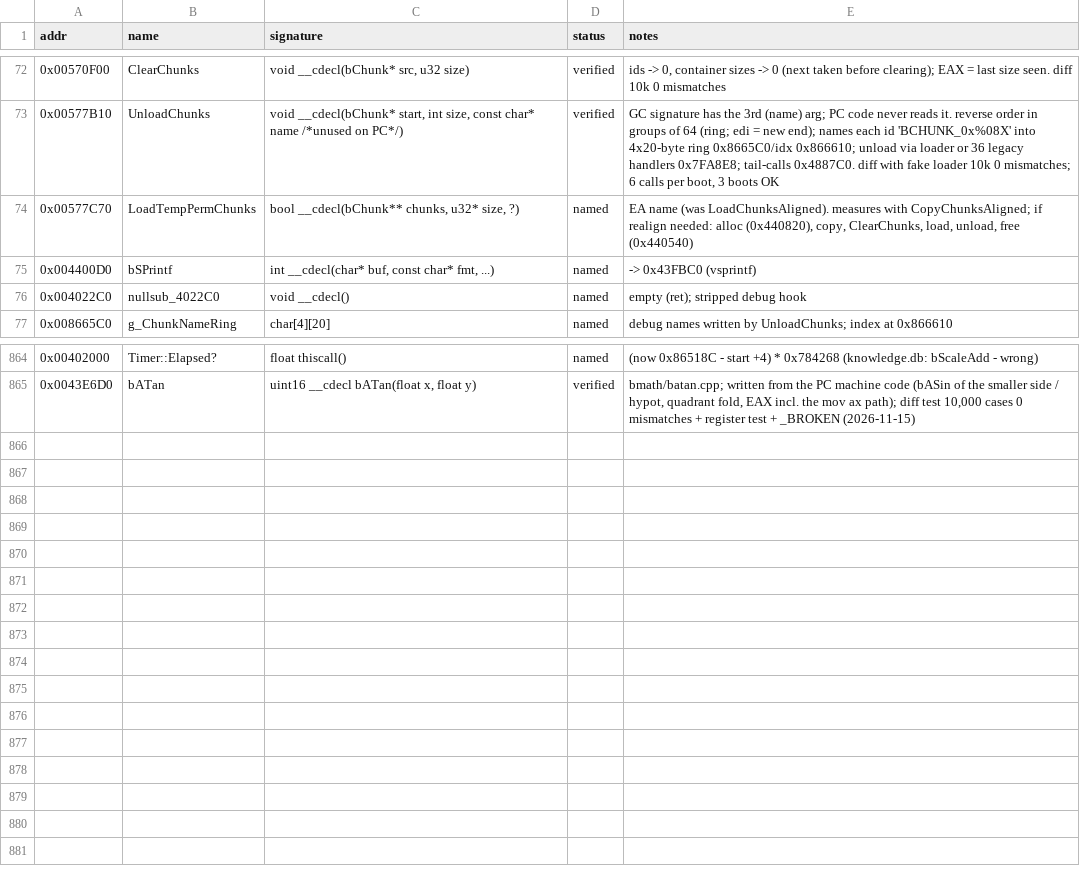
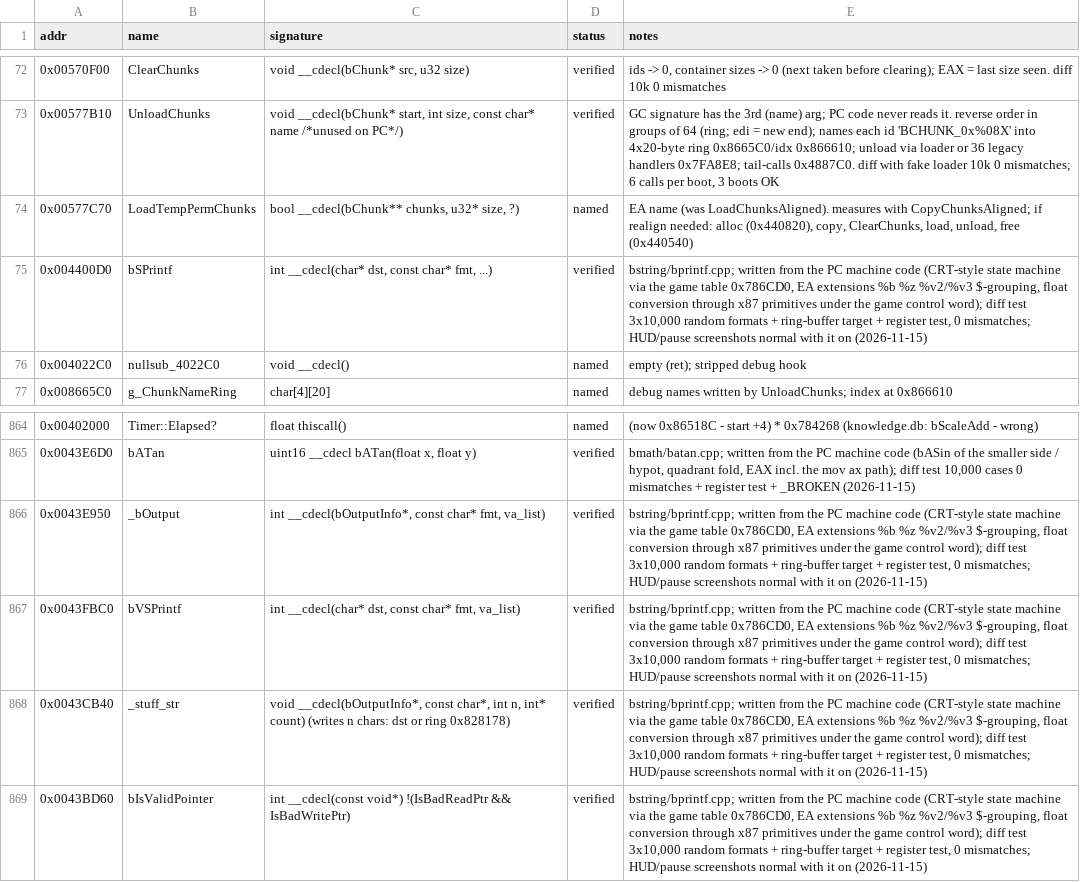
Before and after one commit to IamN4m3l3ss/nfsu2-rewrite, a CSV file: docs/symbols.csv, drawn as a sheet; only a part is shown, gaps mark what is left out.

```diff
--- a/docs/symbols.csv
+++ b/docs/symbols.csv
@@ -74,3 +74,3 @@ addr,name,signature,status,notes
 0x00577C70,LoadTempPermChunks,"bool __cdecl(bChunk** chunks, u32* size, ?)",named,"EA name (was LoadChunksAligned). measures with CopyChunksAligned; if realign needed: alloc (0x440820), copy, ClearChunks, load, unload, free (0x440540)"
-0x004400D0,bSPrintf,"int __cdecl(char* buf, const char* fmt, ...)",named,-> 0x43FBC0 (vsprintf)
+0x004400D0,bSPrintf,"int __cdecl(char* dst, const char* fmt, ...)",verified,"bstring/bprintf.cpp; written from the PC machine code (CRT-style state machine via the game table 0x786CD0, EA extensions %b %z %v2/%v3 $-grouping, float conversion through x87 primitives under the game control word); diff test 3x10,000 random formats + ring-buffer target + register test, 0 mismatches; HUD/pause screenshots normal with it on (2026-11-15)"
 0x004022C0,nullsub_4022C0,void __cdecl(),named,empty (ret); stripped debug hook
@@ -865 +865,5 @@ addr,name,signature,status,notes
 0x0043E6D0,bATan,"uint16 __cdecl bATan(float x, float y)",verified,"bmath/batan.cpp; written from the PC machine code (bASin of the smaller side / hypot, quadrant fold, EAX incl. the mov ax path); diff test 10,000 cases 0 mismatches + register test + _BROKEN (2026-11-15)"
+0x0043E950,_bOutput,"int __cdecl(bOutputInfo*, const char* fmt, va_list)",verified,"bstring/bprintf.cpp; written from the PC machine code (CRT-style state machine via the game table 0x786CD0, EA extensions %b %z %v2/%v3 $-grouping, float conversion through x87 primitives under the game control word); diff test 3x10,000 random formats + ring-buffer target + register test, 0 mismatches; HUD/pause screenshots normal with it on (2026-11-15)"
+0x0043FBC0,bVSPrintf,"int __cdecl(char* dst, const char* fmt, va_list)",verified,"bstring/bprintf.cpp; written from the PC machine code (CRT-style state machine via the game table 0x786CD0, EA extensions %b %z %v2/%v3 $-grouping, float conversion through x87 primitives under the game control word); diff test 3x10,000 random formats + ring-buffer target + register test, 0 mismatches; HUD/pause screenshots normal with it on (2026-11-15)"
+0x0043CB40,_stuff_str,"void __cdecl(bOutputInfo*, const char*, int n, int* count) (writes n chars: dst or ring 0x828178)",verified,"bstring/bprintf.cpp; written from the PC machine code (CRT-style state machine via the game table 0x786CD0, EA extensions %b %z %v2/%v3 $-grouping, float conversion through x87 primitives under the game control word); diff test 3x10,000 random formats + ring-buffer target + register test, 0 mismatches; HUD/pause screenshots normal with it on (2026-11-15)"
+0x0043BD60,bIsValidPointer,int __cdecl(const void*) !(IsBadReadPtr && IsBadWritePtr),verified,"bstring/bprintf.cpp; written from the PC machine code (CRT-style state machine via the game table 0x786CD0, EA extensions %b %z %v2/%v3 $-grouping, float conversion through x87 primitives under the game control word); diff test 3x10,000 random formats + ring-buffer target + register test, 0 mismatches; HUD/pause screenshots normal with it on (2026-11-15)"
```
Also changed, not shown: 2 other files.
